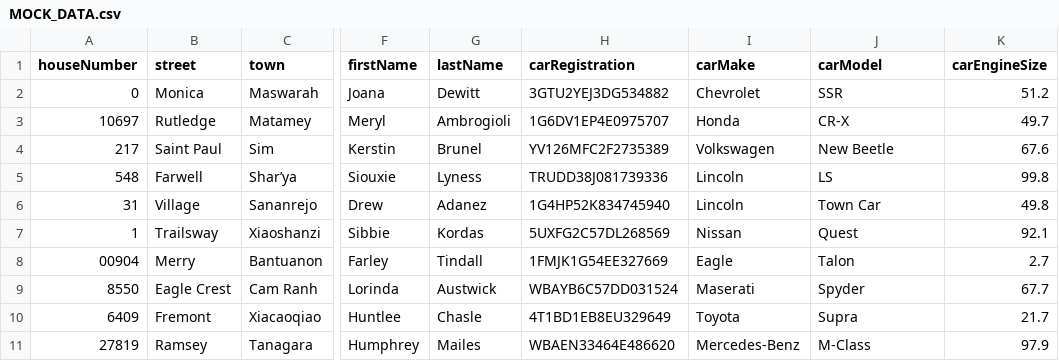
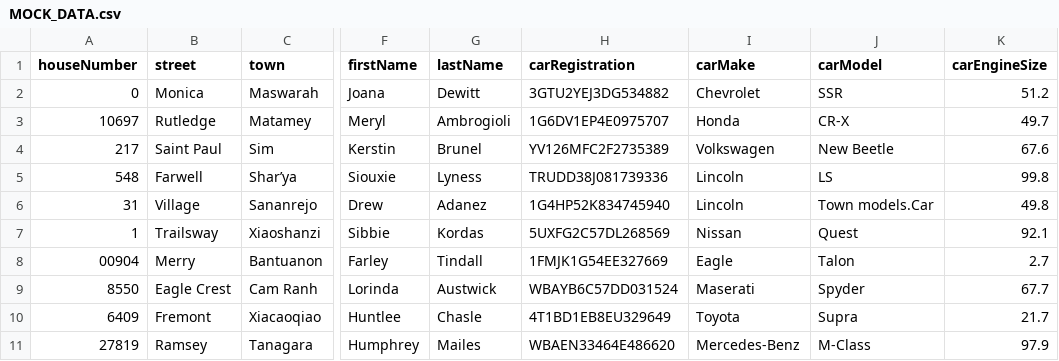
Before and after one commit to dfeg88/msm-training, a CSV file: resources/MOCK_DATA.csv, drawn as a sheet; only a part is shown, gaps mark what is left out; the diff names each change by its address in the sheet, - before the commit and + after, or states it on an @@ line.

```diff
--- a/resources/MOCK_DATA.csv
+++ b/resources/MOCK_DATA.csv
-J6 (carModel): Town Car
+J6 (carModel): Town models.Car
```
Also changed, not shown: 11 other files.
